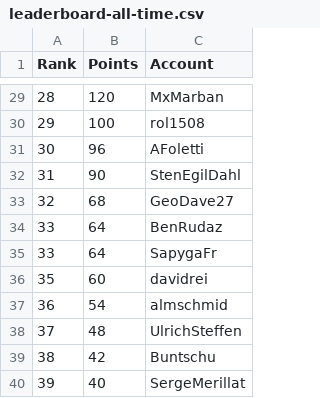
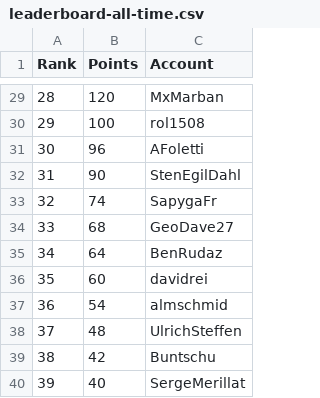
Before and after one commit to swissguesser/leaderboard, a CSV file: data/leaderboard-all-time.csv, drawn as a sheet; only a part is shown, gaps mark what is left out.

Commit message:
Add all-time leaderboard data (morning)

```diff
--- a/data/leaderboard-all-time.csv
+++ b/data/leaderboard-all-time.csv
@@ -32,5 +32,5 @@ Rank,Points,Account
 31,90,StenEgilDahl
-32,68,GeoDave27
-33,64,BenRudaz
-33,64,SapygaFr
+32,74,SapygaFr
+33,68,GeoDave27
+34,64,BenRudaz
 35,60,davidrei
```
